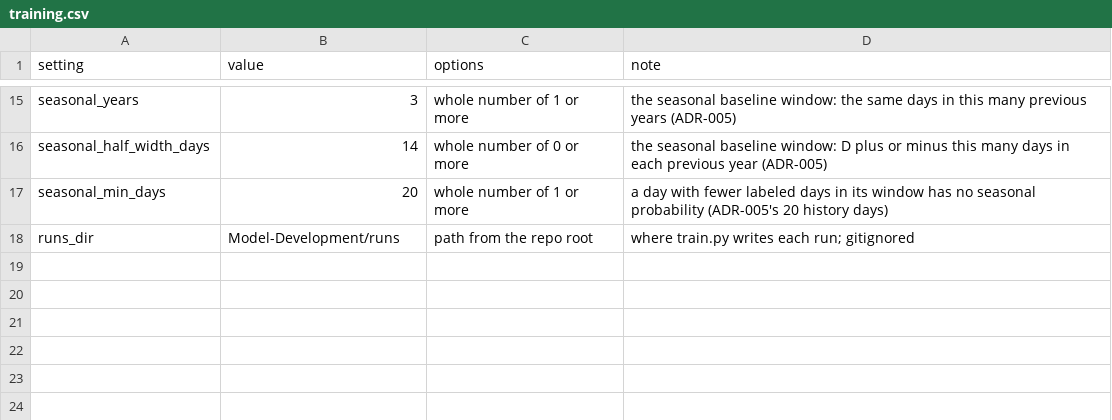
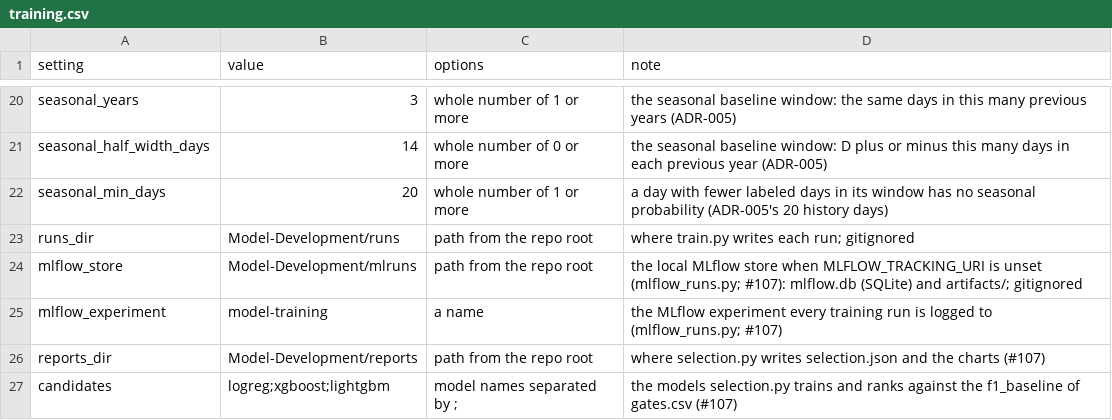
Before and after one commit to PritKalariya/boston-resilience-twin, a CSV file: Model-Development/config/training.csv, drawn as a sheet; only a part is shown, gaps mark what is left out; the diff covers the shown part only.

Commit message:
Training core: candidate models, inner-fold tuning, MLflow tracking, selection and hold-out results (#107) (#136)
* Fill the 2024 GFS snowfall gap with the 7:1 frozen-precipitation estimate (#107)

* Fix the alert leak: leave out alerts first announced to begin after the day (#107)

* Refresh the data version after the snowfall and alert fixes (#107)

* Add date-based inner time folds for tuning on the training years (#107)

* Add a logistic regression candidate with a leakage-safe preprocessing pipeline (#107)

* Add an XGBoost candidate with its number of trees chosen on the inner folds (#107)

* Install libgomp1 in the Airflow image so LightGBM can load (#107)

* Add a LightGBM candidate on the shared inner-fold tree search (#107)

* Read M6's tuned parameters over the starting values when tuned_params.yaml exists (#107)

* Add PR-AUC, log loss, Brier score and Brier skill to every run's metrics (#107)

* Track every training run in MLflow: params, metrics, the thresholded model, features and costs (#107)

* Select the model by exact validation F1 against the 0.05 gate, with the comparison chart and confusion matrix (#107)

* Score the selected model on storm, freeze and heat test days with bootstrap intervals over whole days (#107)

* Add the DVC training stage with feature_catalog.csv as a dependency, and lock the final selection (#107)

* Leave days without a day-before forecast unscored, and stop on an input complete in train but missing on a scored day (#107)

* Fix review nits: year_parts at least 3, a clear error for a slice input missing from the features, the 90 F heat rule (#107)

* Rerun the training stage on the clean commit with the no-forecast days unscored (#107)

```diff
--- a/Model-Development/config/training.csv
+++ b/Model-Development/config/training.csv
@@ -18 +23,5 @@ seasonal_min_days,20,whole number of 1 or more,a day with fewer labeled days in
 runs_dir,Model-Development/runs,path from the repo root,where train.py writes each run; gitignored
+mlflow_store,Model-Development/mlruns,path from the repo root,the local MLflow store when MLFLOW_TRACKING_URI is unset (mlflow_runs.py; #107): mlflow.db (SQLite) and artifacts/; gitignored
+mlflow_experiment,model-training,a name,the MLflow experiment every training run is logged to (mlflow_runs.py; #107)
+reports_dir,Model-Development/reports,path from the repo root,where selection.py writes selection.json and the charts (#107)
+candidates,logreg;xgboost;lightgbm,model names separated by ;,the models selection.py trains and ranks against the f1_baseline of gates.csv (#107)
```
Also changed, not shown: 8 added rows elsewhere in this file, Data-Pipeline/config/feature_catalog.csv, 42 other files.
